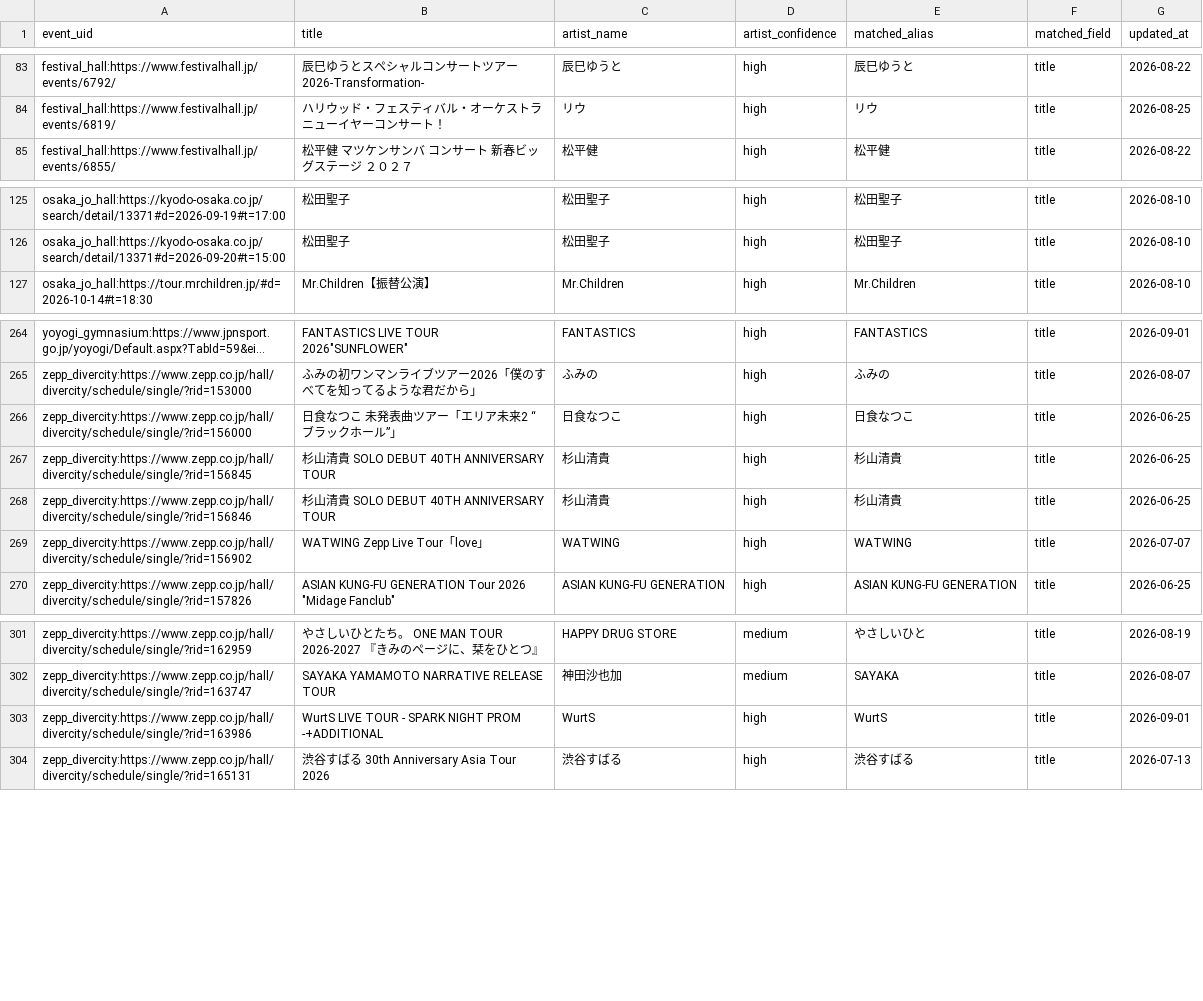
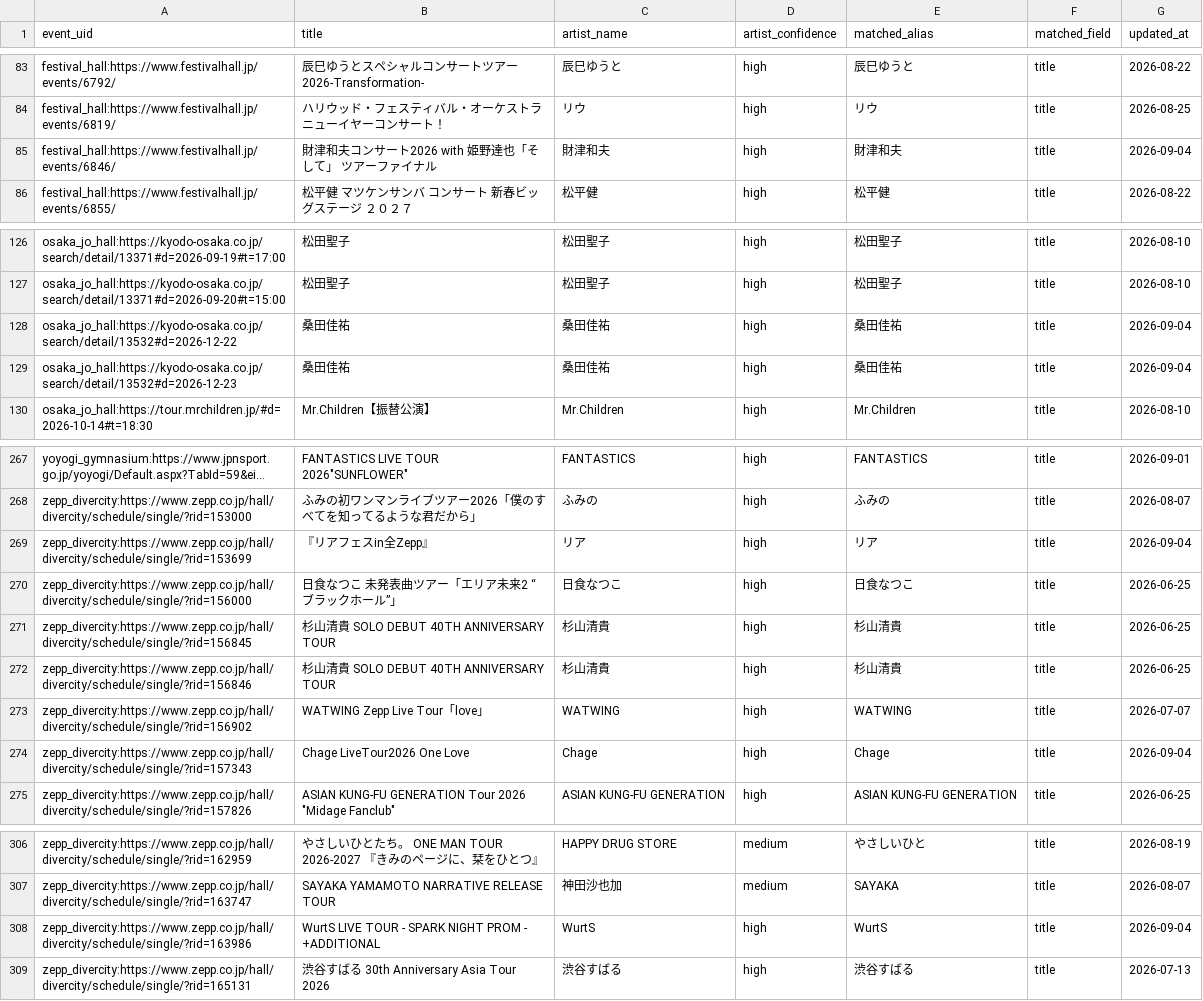
Before and after one commit to NemuKei/market-stats-viewer, a CSV file: data/events_artist_inferred.csv, drawn as a sheet; only a part is shown, gaps mark what is left out; long unchanged cells end in …; addresses are those after the commit; the diff covers the shown part only; the diff names each change by its address in the sheet, - before the commit and + after, or states it on an @@ line.

```diff
--- a/data/events_artist_inferred.csv
+++ b/data/events_artist_inferred.csv
+row 85: festival_hall:https://www.festivalhall.jp/events/6846/ | 財津和夫コンサート2026 with 姫野達也「そして」 ツアーファイナル | 財津和夫 | high | 財津和夫 | title | 2026-09-04
+row 128: osaka_jo_hall:https://kyodo-osaka.co.jp/search/detail/13532#d=2026-12-22 | 桑田佳祐 | 桑田佳祐 | high | 桑田佳祐 | title | 2026-09-04
+row 129: osaka_jo_hall:https://kyodo-osaka.co.jp/search/detail/13532#d=2026-12-23 | 桑田佳祐 | 桑田佳祐 | high | 桑田佳祐 | title | 2026-09-04
+row 269: zepp_divercity:https://www.zepp.co.jp/hall/divercity/schedule/single/?rid=153699 | 『リアフェスin全Zepp』 | リア | high | リア | title | 2026-09-04
+row 274: zepp_divercity:https://www.zepp.co.jp/hall/divercity/schedule/single/?rid=157343 | Chage LiveTour2026 One Love | Chage | high | Chage | title | 2026-09-04
-B308 (title): …NIGHT PROM -+ADDITIONAL
+B308 (title): …NIGHT PROM - +ADDITIONAL
-G308 (updated_at): 2026-09-01
+G308 (updated_at): 2026-09-04
```
Also changed, not shown: 10 added rows and 2 removed rows elsewhere in this file, 4 other files.
